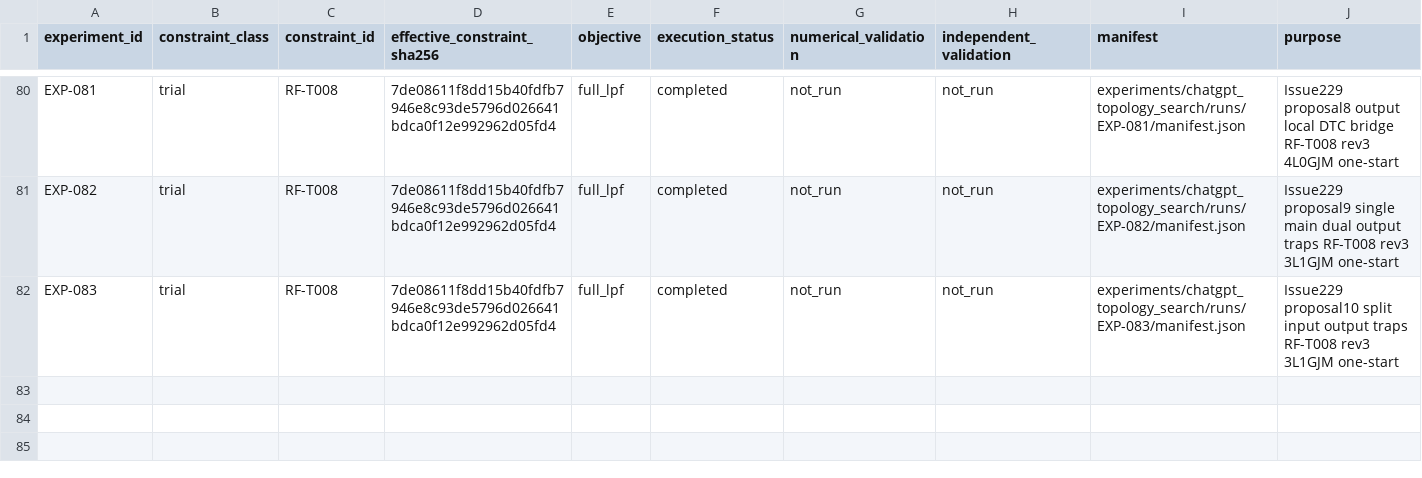
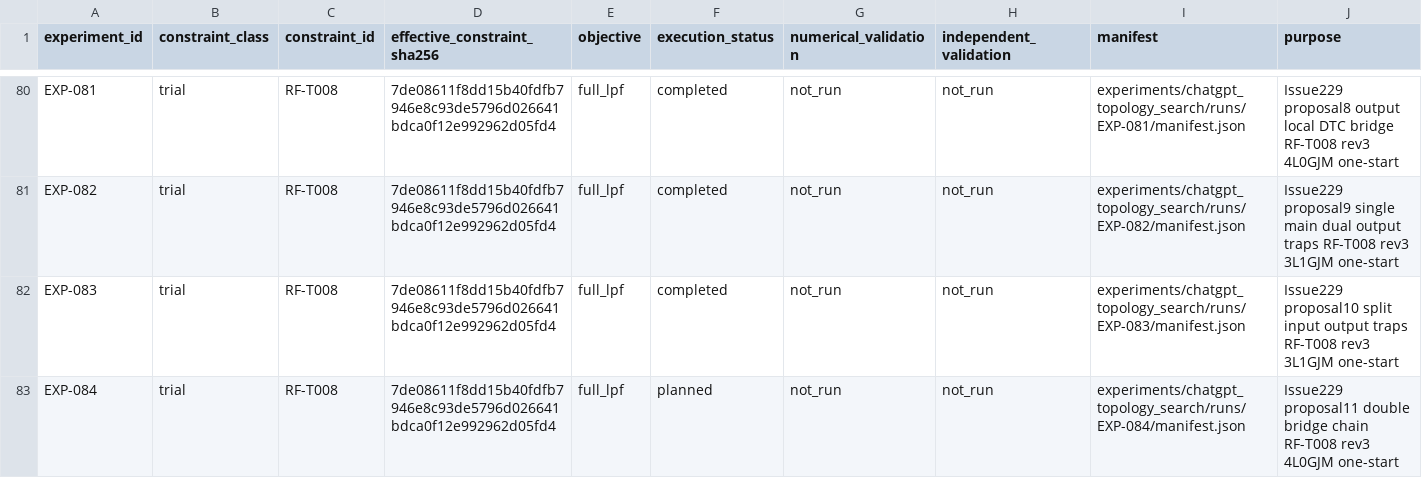
Before and after one commit to miyabimm/reconfigurable-rf-lpf-research, a CSV file: data/experiment_index.csv, drawn as a sheet; only a part is shown, gaps mark what is left out; the diff names each change by its address in the sheet, - before the commit and + after, or states it on an @@ line.

Commit message:
EXP-084: bind result-driven double bridge chain G1

```diff
--- a/data/experiment_index.csv
+++ b/data/experiment_index.csv
+row 83: EXP-084 | trial | RF-T008 | 7de08611f8dd15b40fdfb7946e8c93de5796d026641bdca0f12e992962d05fd4 | full_lpf | planned | not_run | not_run | experiments/chatgpt_topology_search/runs/EXP-084/manifest.json | Issue229 proposal11 double bridge chain RF-T008 rev3 4L0GJM one-start
```
Also changed, not shown: 2 other files.
